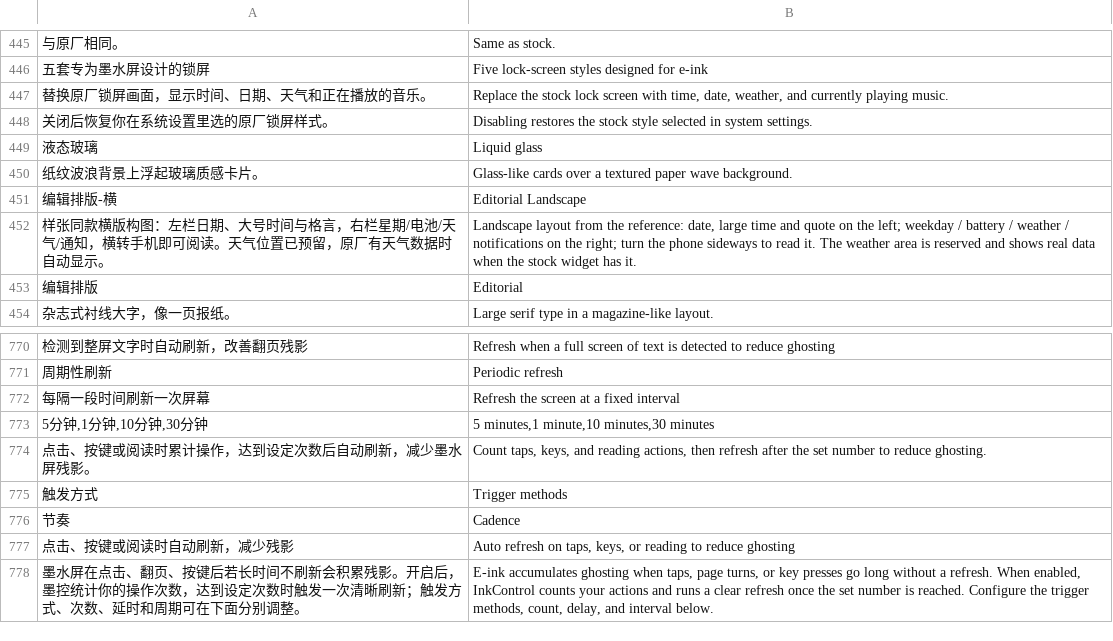
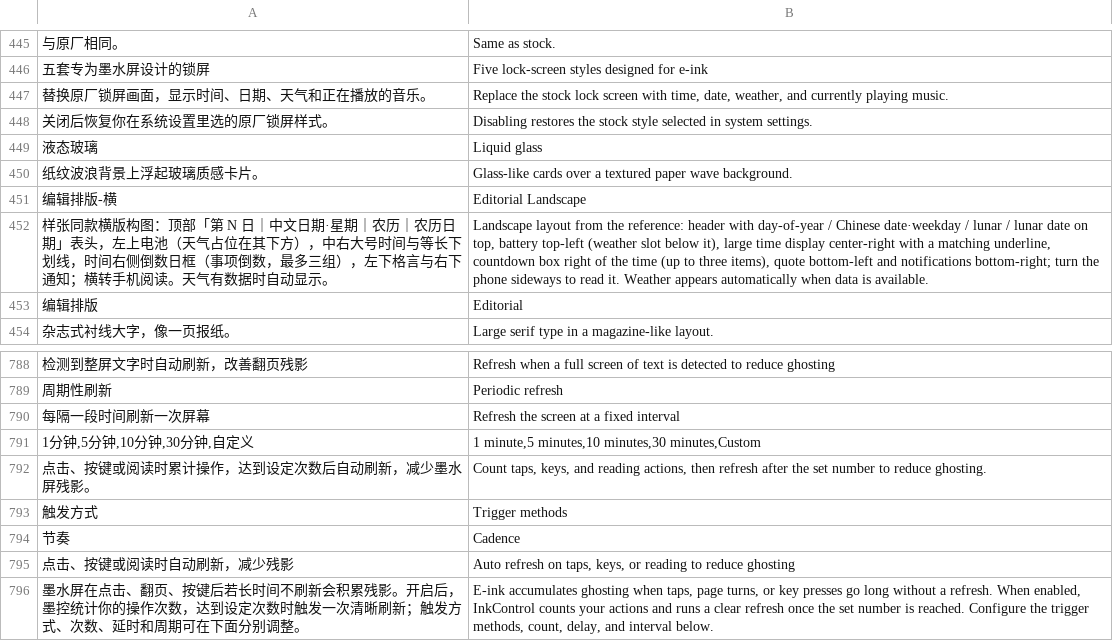
Before and after one commit to liuqianhe/InkControl, a TSV file: assets/i18n/en.tsv, drawn as a sheet; only a part is shown, gaps mark what is left out; removed rows and columns are numbered as before the commit, all else as after; the diff covers the shown part only; the diff names each change by its address in the sheet, - before the commit and + after, or states it on an @@ line.

```diff
--- a/assets/i18n/en.tsv
+++ b/assets/i18n/en.tsv
-row 452: 样张同款横版构图：左栏日期、大号时间与格言，右栏星期/电池/天气/通知，横转手机即可阅读。天气位置已预留，原厂有天气数据时自动显示。 | Landscape layout from the reference: date, large time and quote on the left; weekday / battery / weather / notifications on the right; turn the phone sideways to read it. The weather area is reserved and shows real data when the stock widget has it.
+row 452: 样张同款横版构图：顶部「第 N 日｜中文日期·星期｜农历｜农历日期」表头，左上电池（天气占位在其下方），中右大号时间与等长下划线，时间右侧倒数日框（事项倒数，最多三组），左下格言与右下通知；横转手机阅读。天气有数据时自动显示。 | Landscape layout from the reference: header with day-of-year / Chinese date·weekday / lunar / lunar date on top, battery top-left (weather slot below it), large time display center-right with a matching underline, countdown box right of the time (up to three items), quote bottom-left and notifications bottom-right; turn the phone sideways to read it. Weather appears automatically when data is available.
-A791: 5分钟,1分钟,10分钟,30分钟
+A791: 1分钟,5分钟,10分钟,30分钟,自定义
-B791: 5 minutes,1 minute,10 minutes,30 minutes
+B791: 1 minute,5 minutes,10 minutes,30 minutes,Custom
```
Also changed, not shown: 21 added rows elsewhere in this file, 13 other files.
